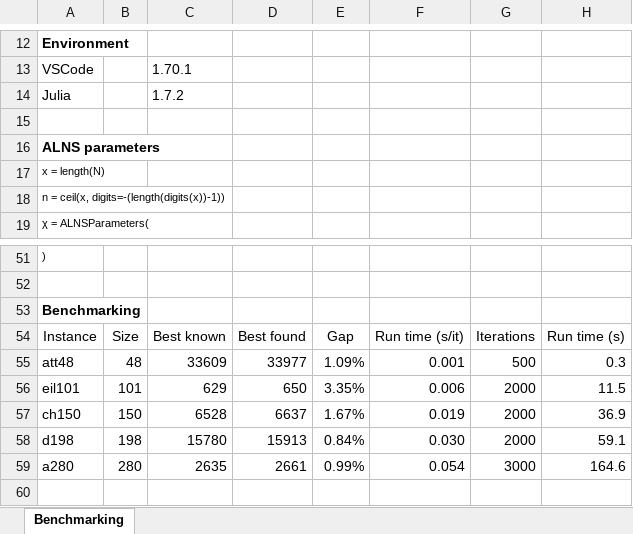
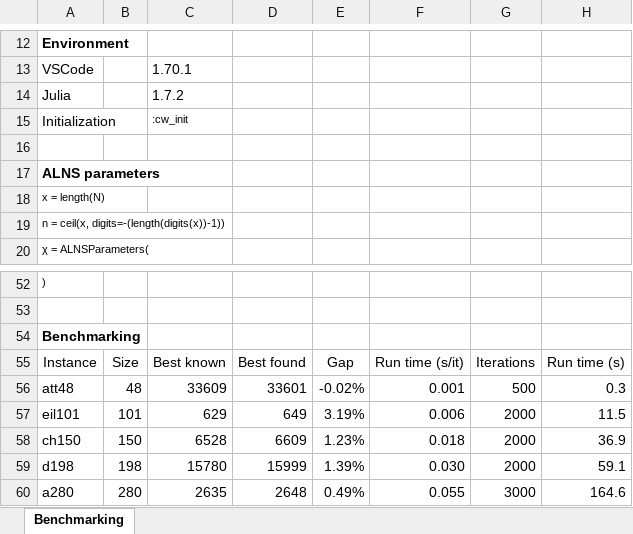
Before and after one commit to anmpahwa/TSP.jl, an Excel workbook: benchmarks.xlsx, sheet Benchmarking, drawn as a sheet; only a part is shown, gaps mark what is left out; values as stored, in another font and other column widths than the file's, no borders; addresses are those after the commit; the diff names each change by its address in the sheet, - before the commit and + after, or states it on an @@ line.

Commit message:
update benchmarks

```diff
--- a/benchmarks.xlsx (sheet Benchmarking)
+++ b/benchmarks.xlsx (sheet Benchmarking)
+row 15: Initialization |  | :cw_init
-D56: 33977
+D56: 33601
-E56: 1.09%
+E56: -0.02%
-D57: 650
+D57: 649
-E57: 3.35%
+E57: 3.19%
-D58: 6637
+D58: 6609
-E58: 1.67%
+E58: 1.23%
-F58: 0.019
+F58: 0.018
-D59: 15913
+D59: 15999
-E59: 0.84%
+E59: 1.39%
-D60: 2661
+D60: 2648
-E60: 0.99%
+E60: 0.49%
-F60: 0.054
+F60: 0.055
```
Also changed, not shown: formulas that keep their value.
